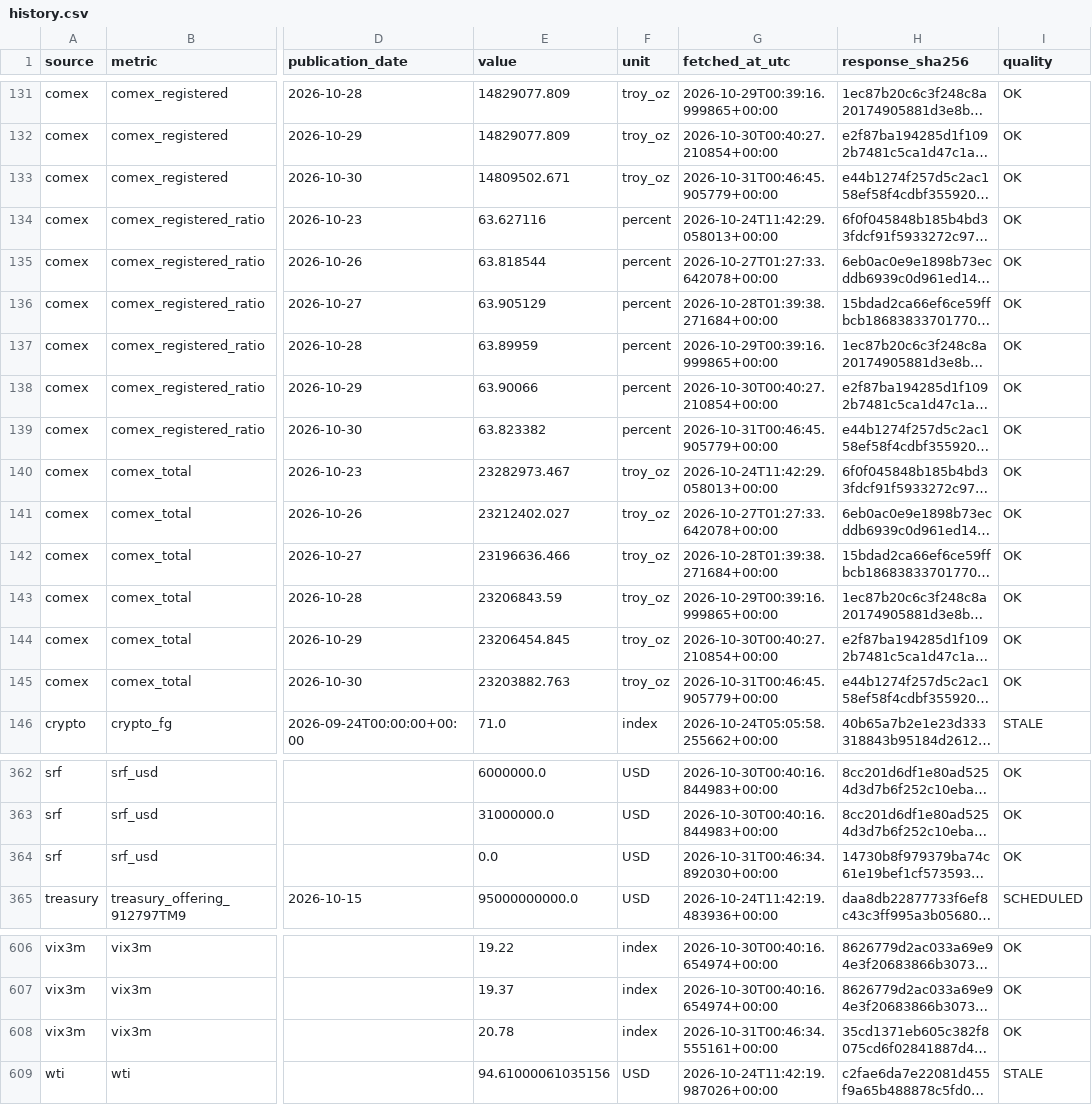
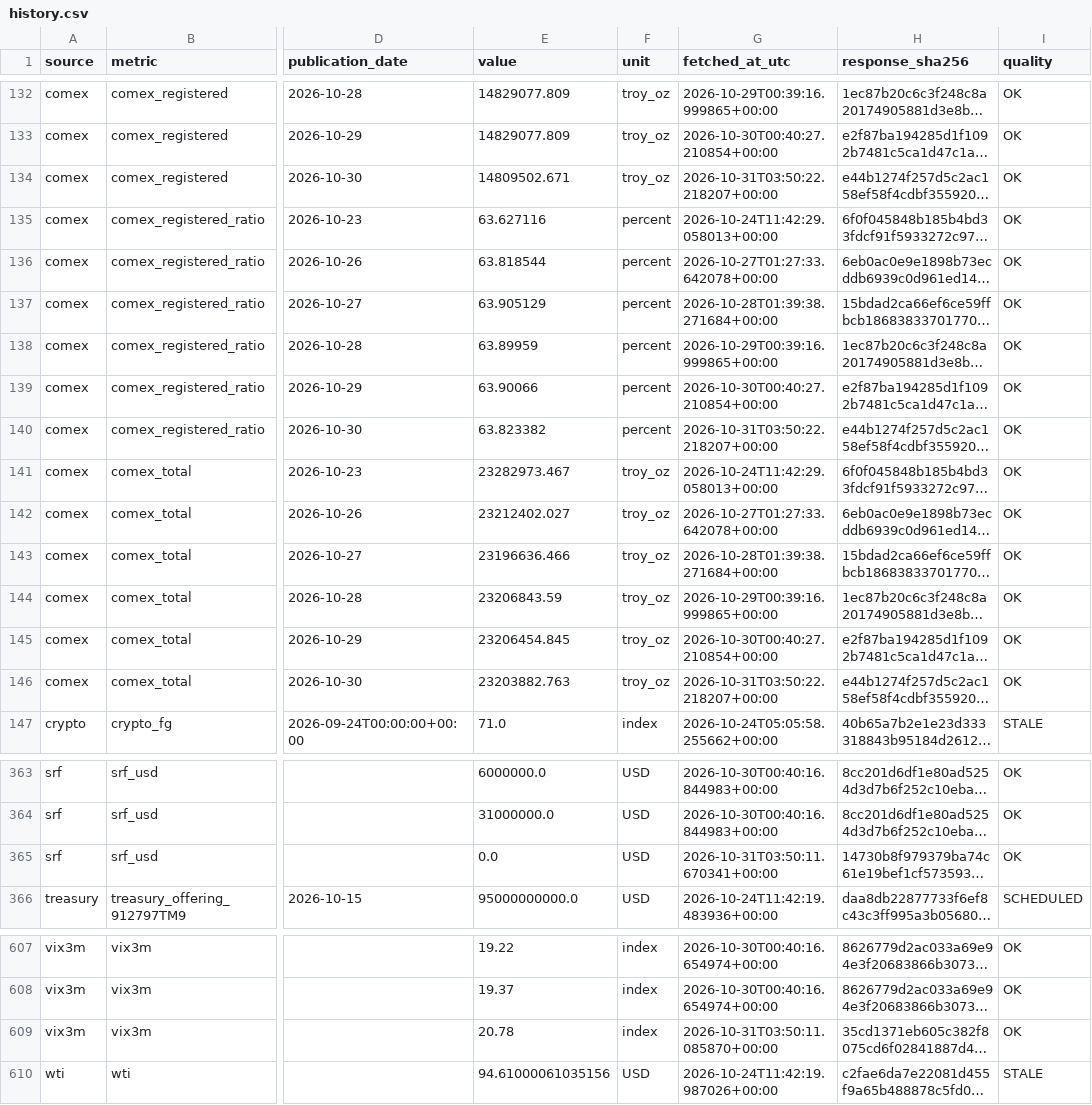
Before and after one commit to yydsdefi-cmyk/COMEX-Gold-Tracker, a CSV file: market_data/history.csv, drawn as a sheet; only a part is shown, gaps mark what is left out; long unchanged cells end in …; addresses are those after the commit; the diff covers the shown part only; the diff names each change by its address in the sheet, - before the commit and + after, or states it on an @@ line.

```diff
--- a/market_data/history.csv
+++ b/market_data/history.csv
-G134 (fetched_at_utc): 2026-10-31T00:46:45.905779+00:00
+G134 (fetched_at_utc): 2026-10-31T03:50:22.218207+00:00
-G140 (fetched_at_utc): 2026-10-31T00:46:45.905779+00:00
+G140 (fetched_at_utc): 2026-10-31T03:50:22.218207+00:00
-G146 (fetched_at_utc): 2026-10-31T00:46:45.905779+00:00
+G146 (fetched_at_utc): 2026-10-31T03:50:22.218207+00:00
-G365 (fetched_at_utc): 2026-10-31T00:46:34.892030+00:00
+G365 (fetched_at_utc): 2026-10-31T03:50:11.670341+00:00
-G609 (fetched_at_utc): 2026-10-31T00:46:34.555161+00:00
+G609 (fetched_at_utc): 2026-10-31T03:50:11.085870+00:00
```
Also changed, not shown: 1 added row and 28 edited cells elsewhere in this file, 14 other files.
